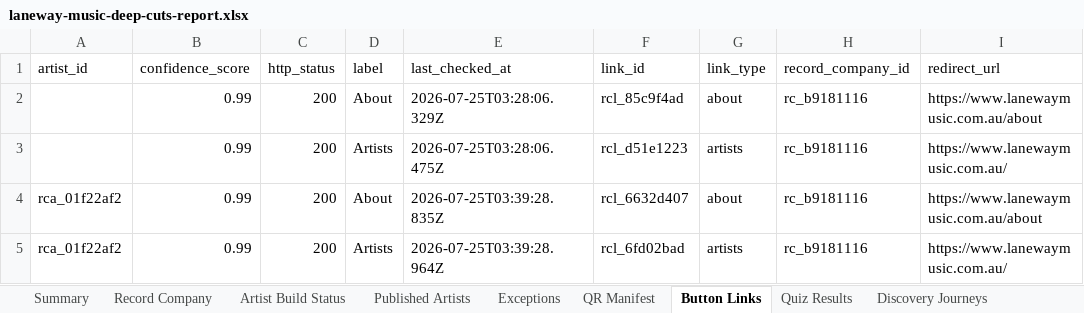
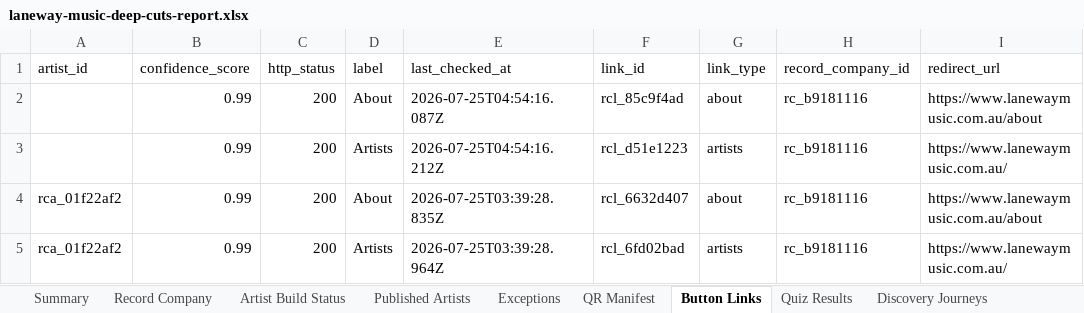
Before and after one commit to Raggedya/groove-vultures-deep-cuts-fan-challenge, an Excel workbook: record-company-output/laneway-music/laneway-music-deep-cuts-report.xlsx, sheet Button Links, drawn as a sheet; only a part is shown; values as stored, in another font and other column widths than the file's, no borders; the diff names each change by its address in the sheet, - before the commit and + after, or states it on an @@ line.

```diff
--- a/record-company-output/laneway-music/laneway-music-deep-cuts-report.xlsx (sheet Button Links)
+++ b/record-company-output/laneway-music/laneway-music-deep-cuts-report.xlsx (sheet Button Links)
-E2 (last_checked_at): 2026-07-25T03:28:06.329Z
+E2 (last_checked_at): 2026-07-25T04:54:16.087Z
-E3 (last_checked_at): 2026-07-25T03:28:06.475Z
+E3 (last_checked_at): 2026-07-25T04:54:16.212Z
```
Also changed, not shown: sheet Exceptions, sheet Artist Build Status, sheet Published Artists, sheet Record Company, sheet Sources, sheet Summary, 2 more sheets, 11 other files.
